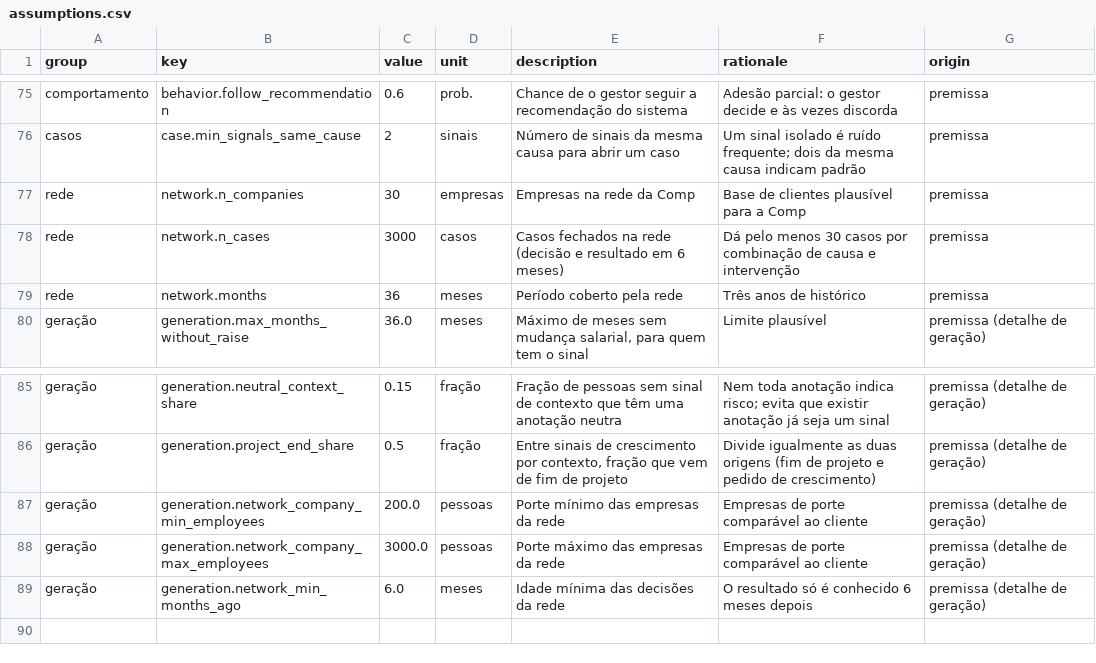
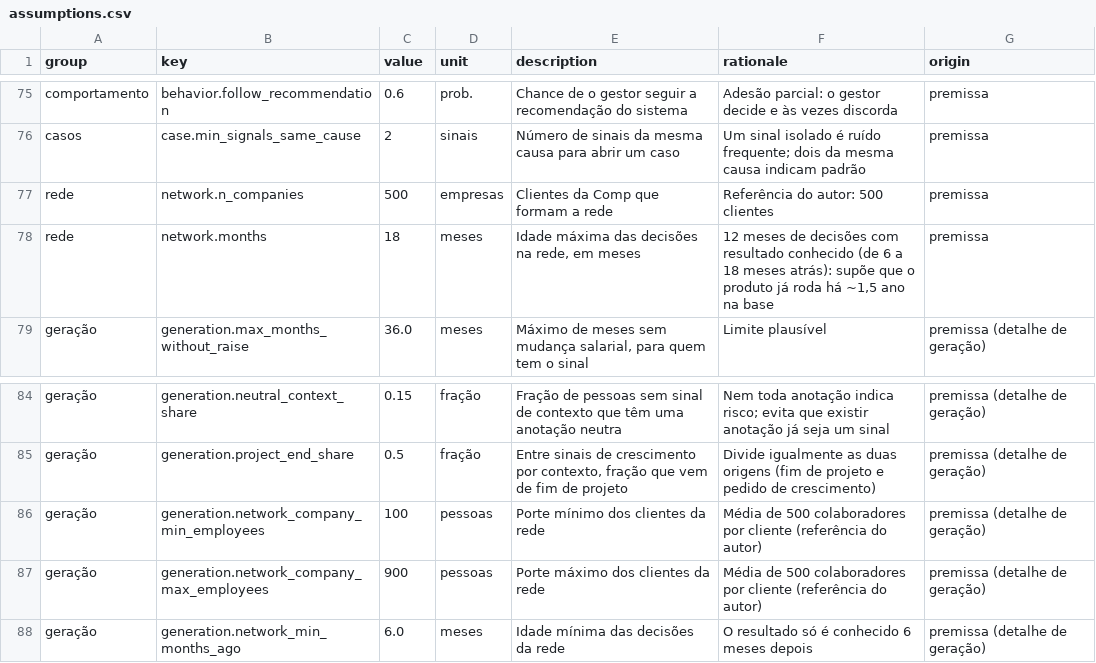
Before and after one commit to roartacho10/Comp-Case, a CSV file: data/assumptions.csv, drawn as a sheet; only a part is shown, gaps mark what is left out.

```diff
--- a/data/assumptions.csv
+++ b/data/assumptions.csv
@@ -76,5 +76,4 @@ comportamento,behavior.follow_recommendation,0.6,prob.,Chance de o gestor seguir
 casos,case.min_signals_same_cause,2,sinais,Número de sinais da mesma causa para abrir um caso,Um sinal isolado é ruído frequente; dois da mesma causa indicam padrão,premissa
-rede,network.n_companies,30,empresas,Empresas na rede da Comp,Base de clientes plausível para a Comp,premissa
-rede,network.n_cases,3000,casos,Casos fechados na rede (decisão e resultado em 6 meses),Dá pelo menos 30 casos por combinação de causa e intervenção,premissa
-rede,network.months,36,meses,Período coberto pela rede,Três anos de histórico,premissa
+rede,network.n_companies,500,empresas,Clientes da Comp que formam a rede,Referência do autor: 500 clientes,premissa
+rede,network.months,18,meses,"Idade máxima das decisões na rede, em meses","12 meses de decisões com resultado conhecido (de 6 a 18 meses atrás): supõe que o produto já roda há ~1,5 ano na base",premissa
 geração,generation.max_months_without_raise,36.0,meses,"Máximo de meses sem mudança salarial, para quem tem o sinal",Limite plausível,premissa (detalhe de geração)
@@ -86,4 +85,4 @@ geração,generation.neutral_context_share,0.15,fração,Fração de pessoas sem
 geração,generation.project_end_share,0.5,fração,"Entre sinais de crescimento por contexto, fração que vem de fim de projeto",Divide igualmente as duas origens (fim de projeto e pedido de crescimento),premissa (detalhe de geração)
-geração,generation.network_company_min_employees,200.0,pessoas,Porte mínimo das empresas da rede,Empresas de porte comparável ao cliente,premissa (detalhe de geração)
-geração,generation.network_company_max_employees,3000.0,pessoas,Porte máximo das empresas da rede,Empresas de porte comparável ao cliente,premissa (detalhe de geração)
+geração,generation.network_company_min_employees,100,pessoas,Porte mínimo dos clientes da rede,Média de 500 colaboradores por cliente (referência do autor),premissa (detalhe de geração)
+geração,generation.network_company_max_employees,900,pessoas,Porte máximo dos clientes da rede,Média de 500 colaboradores por cliente (referência do autor),premissa (detalhe de geração)
 geração,generation.network_min_months_ago,6.0,meses,Idade mínima das decisões da rede,O resultado só é conhecido 6 meses depois,premissa (detalhe de geração)
```
Also changed, not shown: 13 other files.
